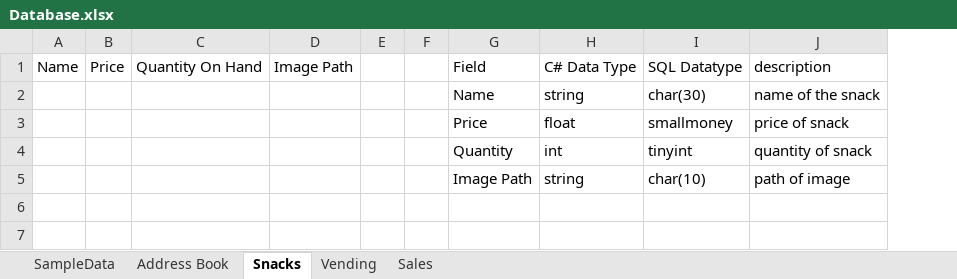
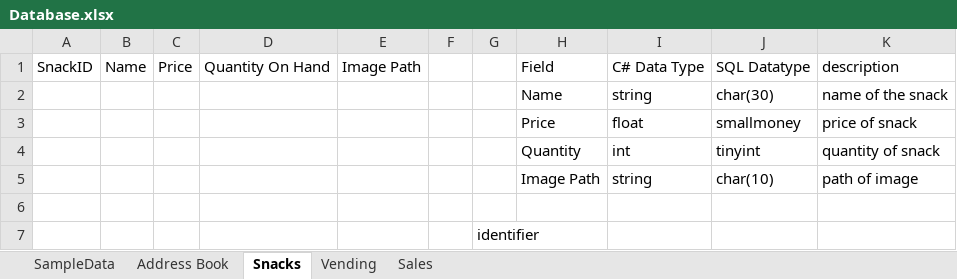
Before and after one commit to CTH-npitx/links-and-notes, an Excel workbook: Database.xlsx, sheet Snacks, drawn as a sheet; values as stored, in another font and other column widths than the file's, no borders; table styles not drawn; removed rows and columns are numbered as before the commit, all else as after; the diff names each change by its address in the sheet, - before the commit and + after, or states it on an @@ line.

Commit message:
Update Database.xlsx

```diff
--- a/Database.xlsx (sheet Snacks)
+++ b/Database.xlsx (sheet Snacks)
+column A, row 1: SnackID
-column E, empty
+column G, empty
+row 6: (empty)
+row 7:  |  |  |  |  |  | identifier
```
